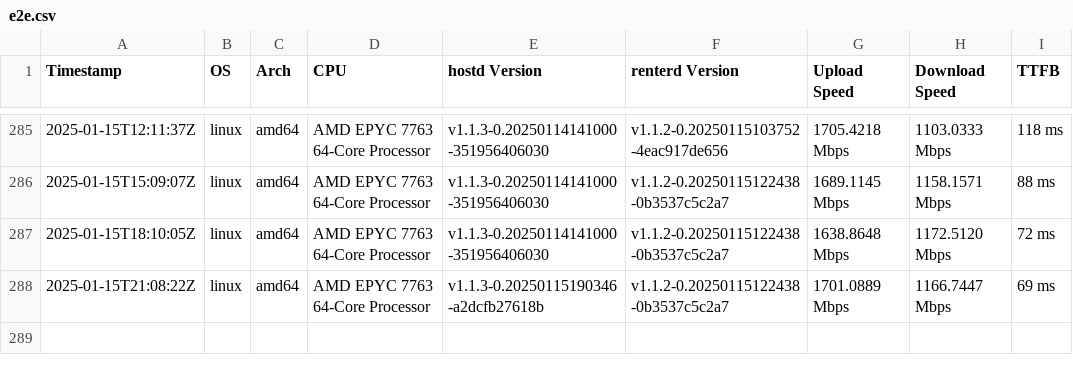
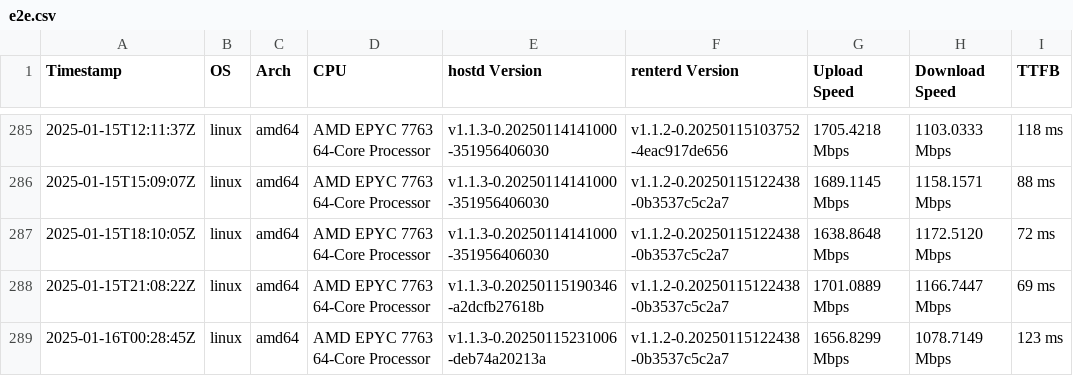
Before and after one commit to SiaFoundation/benchmark, a CSV file: results/e2e.csv, drawn as a sheet; only a part is shown, gaps mark what is left out.

```diff
--- a/results/e2e.csv
+++ b/results/e2e.csv
@@ -288 +288,2 @@ Timestamp,OS,Arch,CPU,hostd Version,renterd Version,Upload Speed,Download Speed,
 2025-01-15T21:08:22Z,linux,amd64,AMD EPYC 7763 64-Core Processor,v1.1.3-0.20250115190346-a2dcfb27618b,v1.1.2-0.20250115122438-0b3537c5c2a7,1701.0889 Mbps,1166.7447 Mbps,69 ms
+2025-01-16T00:28:45Z,linux,amd64,AMD EPYC 7763 64-Core Processor,v1.1.3-0.20250115231006-deb74a20213a,v1.1.2-0.20250115122438-0b3537c5c2a7,1656.8299 Mbps,1078.7149 Mbps,123 ms
```
Also changed, not shown: results/rhp2.csv, results/rhp3.csv, 5 other files.
